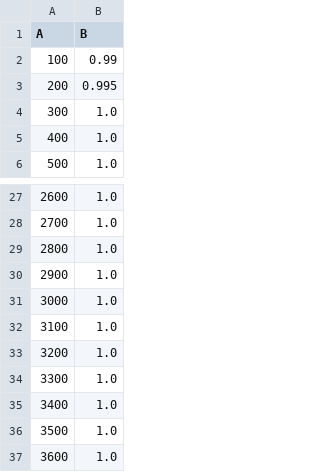
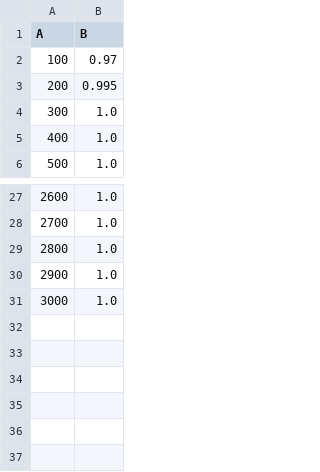
Before and after one commit to CharbelAbiYounes/SpikeEstimation, a CSV file: Tables/Prct1.csv, drawn as a sheet; only a part is shown, gaps mark what is left out.

```diff
--- a/Tables/Prct1.csv
+++ b/Tables/Prct1.csv
@@ -1,3 +1,3 @@
 A,B
-100,0.99
+100,0.97
 200,0.995
@@ -31,7 +31 @@ A,B
 3000,1.0
-3100,1.0
-3200,1.0
-3300,1.0
-3400,1.0
-3500,1.0
-3600,1.0
```
Also changed, not shown: Tables/Avrg1.csv, Tables/EigTime1.csv, 5 other files.
